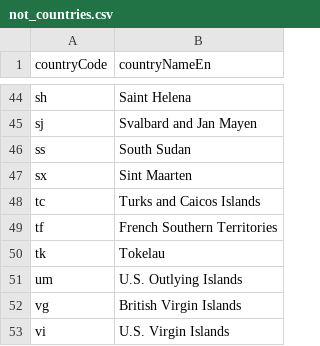
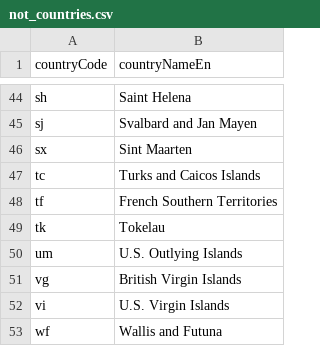
Before and after one commit to mmiche01/geo-quiz, a CSV file: data/not_countries.csv, drawn as a sheet; only a part is shown, gaps mark what is left out; the shorter side is filled out with more unchanged rows.

```diff
--- a/data/not_countries.csv
+++ b/data/not_countries.csv
@@ -45,3 +45,2 @@ sh;Saint Helena
 sj;Svalbard and Jan Mayen
-ss;South Sudan
 sx;Sint Maarten
```
Also changed, not shown: data/country_levels.csv, 2 other files.
